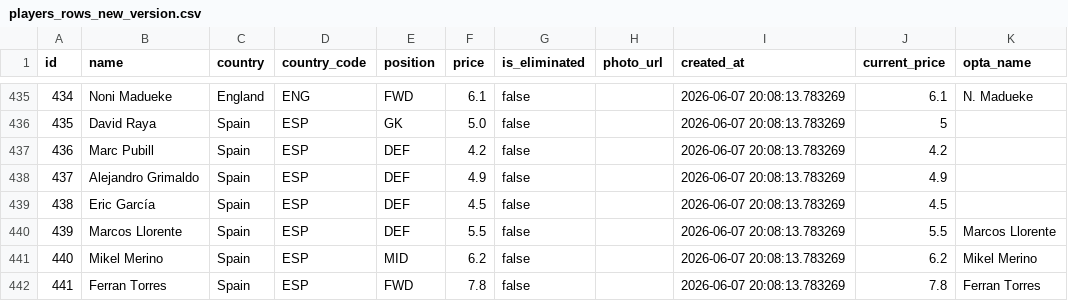
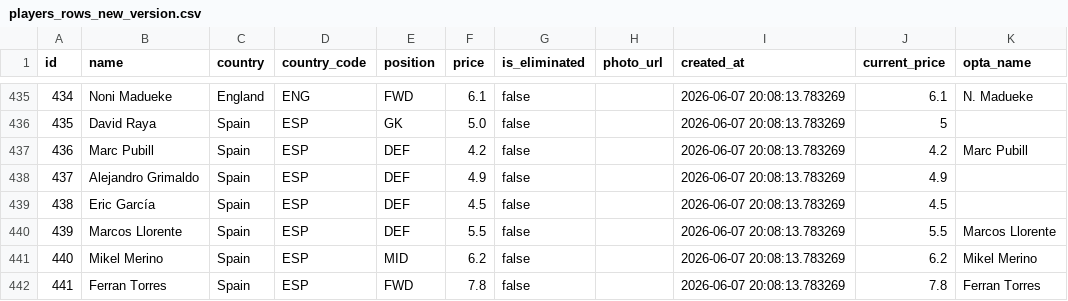
Before and after one commit to suabochica/predictor, a CSV file: apps/fantasy/data/stats/raw_opta_stats/players_rows_new_version.csv, drawn as a sheet; only a part is shown, gaps mark what is left out.

Commit message:
refactor(polla): split AdminTable query into separate fetch + per-match empty state
Refactor AdminTable to fetch matches and predictions independently
with client-side join, instead of a single !inner-joined query.
This properly handles matches without any predictions (showing
"Aún no hay predicciones" per-match) and matches with TBD teams.

Also: normalize quotes in KnockoutAdmin, fix Marc Pubill opta_name,
update fantasy stats docs for opencode agent.

```diff
--- a/apps/fantasy/data/stats/raw_opta_stats/players_rows_new_version.csv
+++ b/apps/fantasy/data/stats/raw_opta_stats/players_rows_new_version.csv
@@ -436,3 +436,3 @@ id,name,country,country_code,position,price,is_eliminated,photo_url,created_at,c
 435,David Raya,Spain,ESP,GK,5.0,false,,2026-06-07 20:08:13.783269,5,
-436,Marc Pubill,Spain,ESP,DEF,4.2,false,,2026-06-07 20:08:13.783269,4.2,
+436,Marc Pubill,Spain,ESP,DEF,4.2,false,,2026-06-07 20:08:13.783269,4.2,Marc Pubill
 437,Alejandro Grimaldo,Spain,ESP,DEF,4.9,false,,2026-06-07 20:08:13.783269,4.9,
```
Also changed, not shown: 3 other files.
